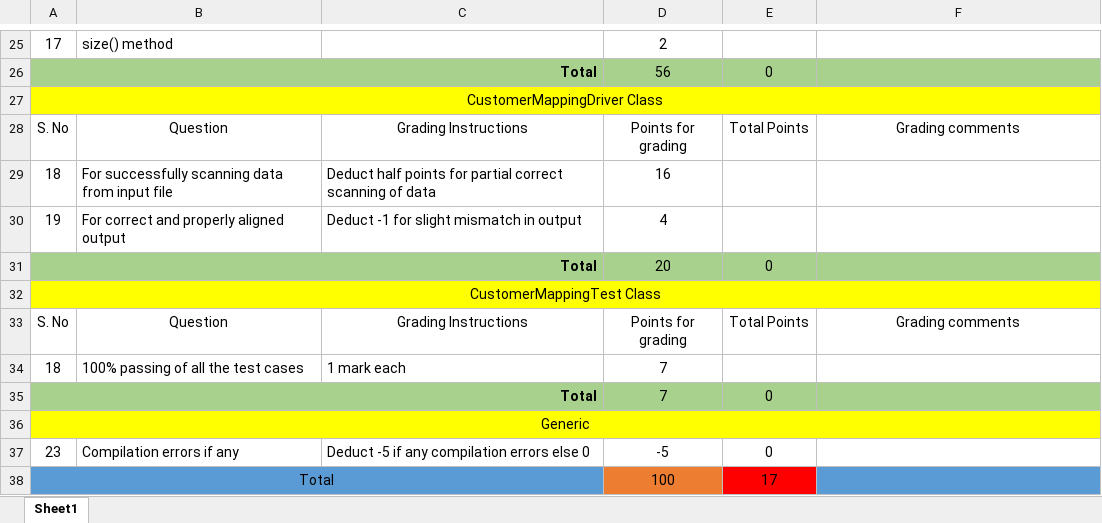
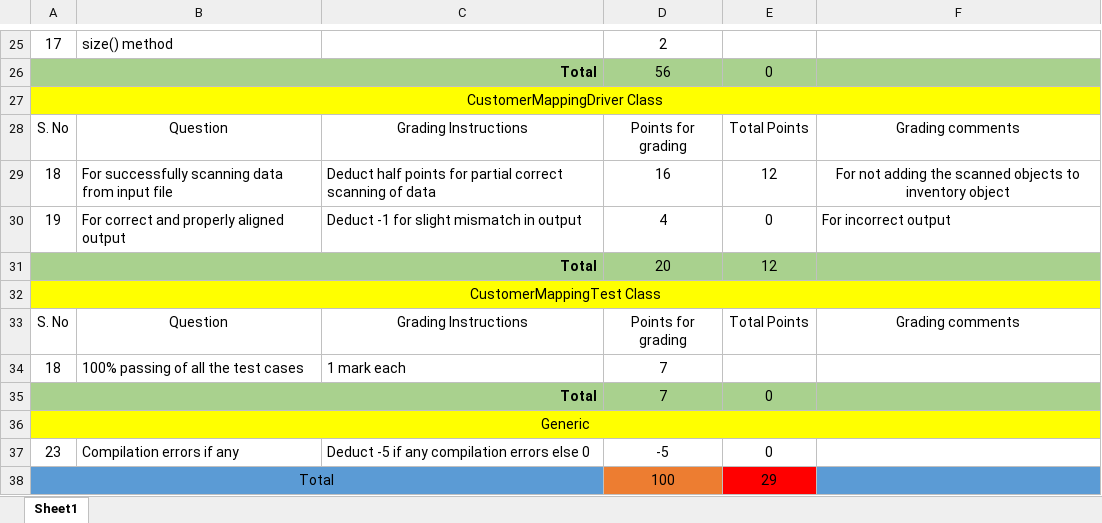
Before and after one commit to vennela-cheekoti/LabExam3Rubrics, an Excel workbook: Nakka_LabExam03Grading.xlsx, sheet Sheet1, drawn as a sheet; only a part is shown, gaps mark what is left out; values as stored, in another font and other column widths than the file's, no borders; table styles not drawn; the diff names each change by its address in the sheet, - before the commit and + after, or states it on an @@ line.

```diff
--- a/Nakka_LabExam03Grading.xlsx (sheet Sheet1)
+++ b/Nakka_LabExam03Grading.xlsx (sheet Sheet1)
-E29: (empty)
+E29: 12
-F29: (empty)
+F29: For not adding the scanned objects to inventory object
-E30: (empty)
+E30: 0
-F30: (empty)
+F30: For incorrect output
-E31: 0
+E31: 12
-E38: 17
+E38: 29
```
Also changed, not shown: Nallavolu_LabExam03Grading.xlsx, Nannuru_LabExam03Grading .xlsx, 5 other files.
